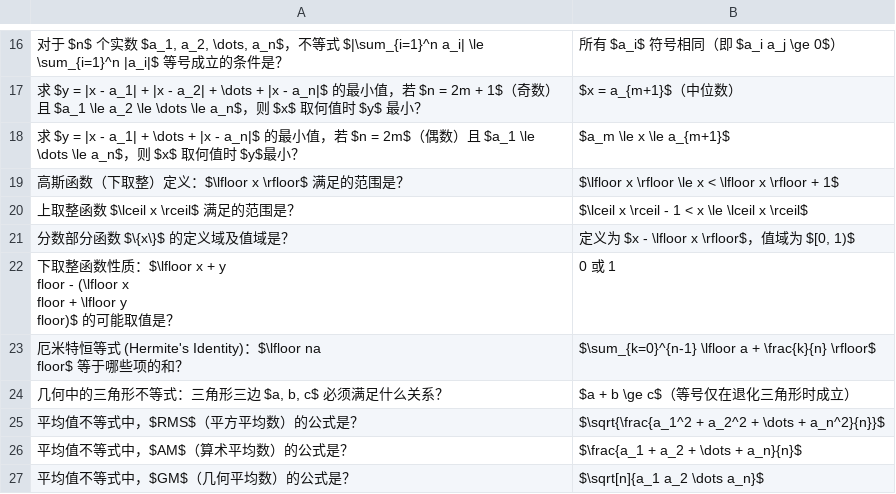
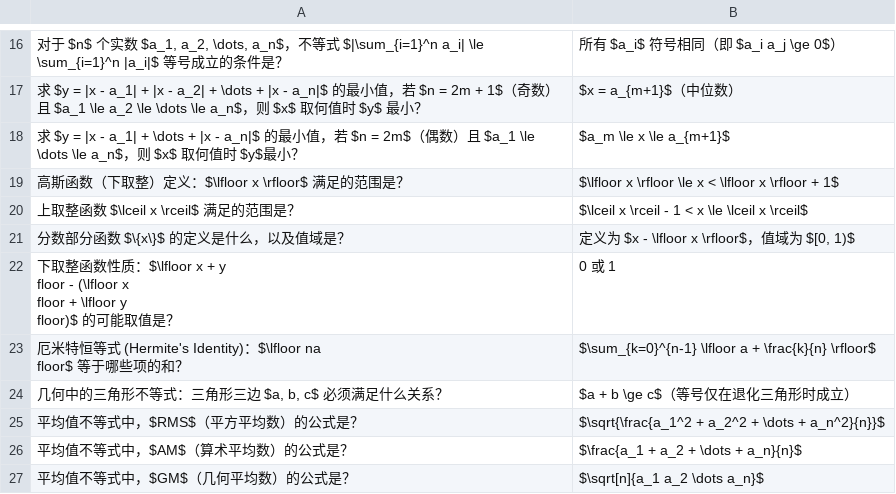
Before and after one commit to ggao5/math_study, a CSV file: math_study_tool/data/11 Inequalities.csv, drawn as a sheet; only a part is shown, gaps mark what is left out; the diff names each change by its address in the sheet, - before the commit and + after, or states it on an @@ line.

Commit message:
Update 11 Inequalities.csv

```diff
--- a/math_study_tool/data/11 Inequalities.csv
+++ b/math_study_tool/data/11 Inequalities.csv
-A21: 分数部分函数 $\{x\}$ 的定义域及值域是？
+A21: 分数部分函数 $\{x\}$ 的定义是什么，以及值域是？
```
